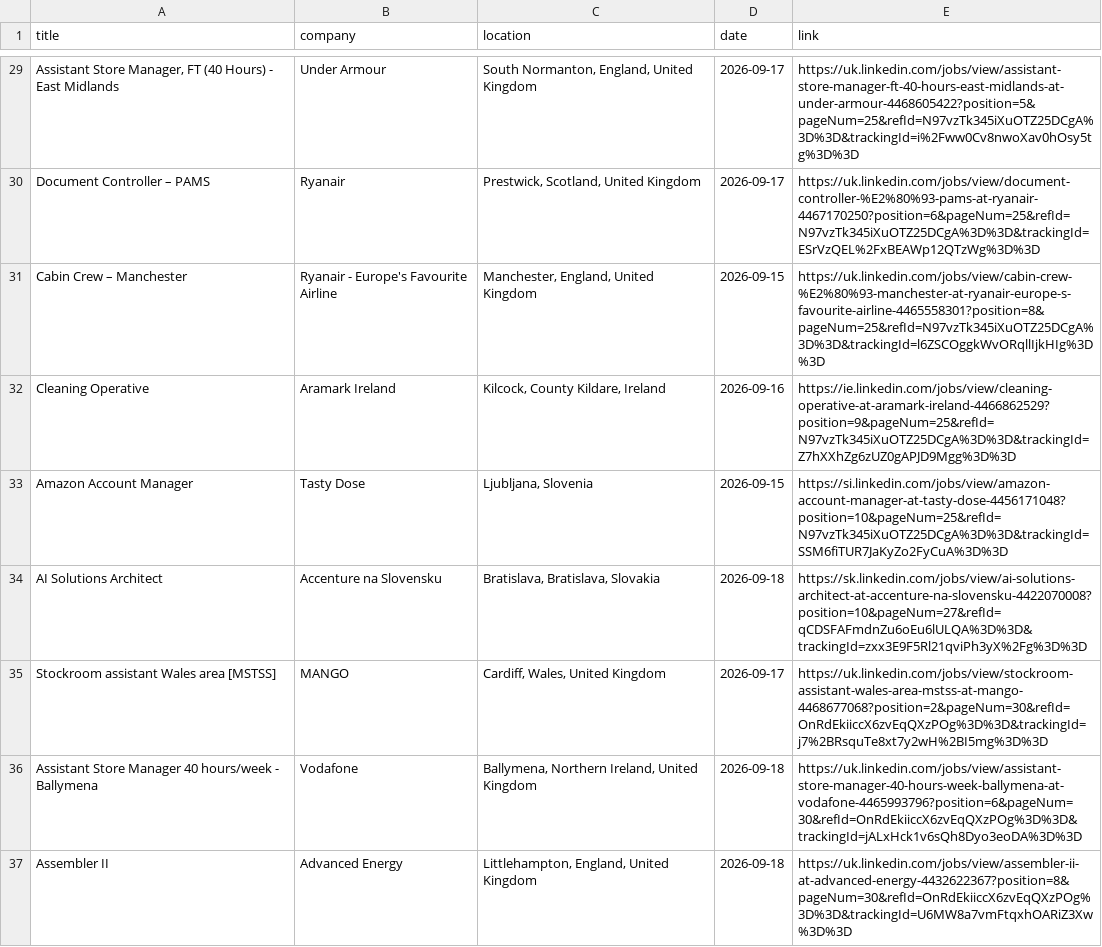
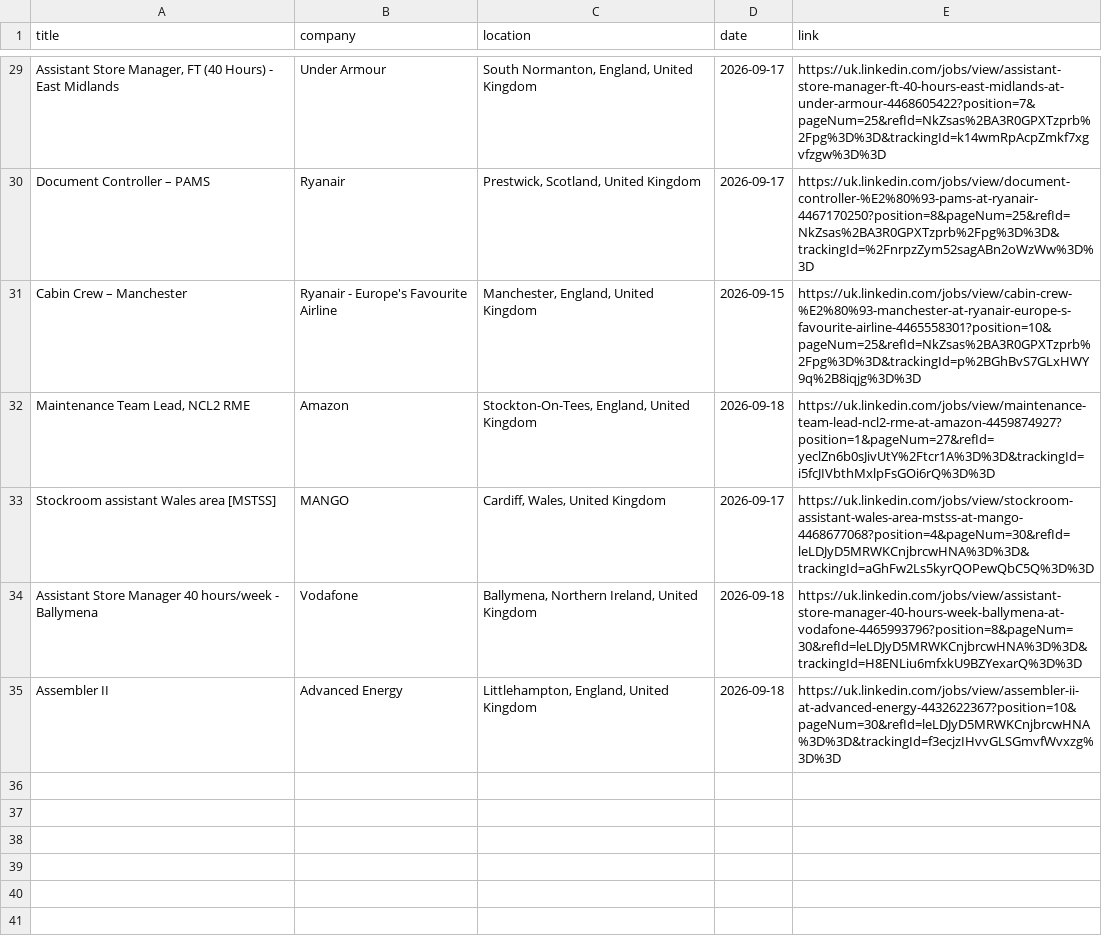
Before and after one commit to DaliaMuj/LinkedIn-Job-Tracker, a CSV file: data/jobs.csv, drawn as a sheet; only a part is shown, gaps mark what is left out; removed rows and columns are numbered as before the commit, all else as after; the diff covers the shown part only; the diff names each change by its address in the sheet, - before the commit and + after, or states it on an @@ line.

```diff
--- a/data/jobs.csv
+++ b/data/jobs.csv
-E29 (link): https://uk.linkedin.com/jobs/view/assistant-store-manager-ft-40-hours-east-midlands-at-under-armour-4468605422?position=5&pageNum=25&refId=N97vzTk345iXuOTZ25DCgA%3D%3D&trackingId=i%2Fww0Cv8nwoXav0hOsy5tg%3D%3D
+E29 (link): https://uk.linkedin.com/jobs/view/assistant-store-manager-ft-40-hours-east-midlands-at-under-armour-4468605422?position=7&pageNum=25&refId=NkZsas%2BA3R0GPXTzprb%2Fpg%3D%3D&trackingId=k14wmRpAcpZmkf7xgvfzgw%3D%3D
-E30 (link): https://uk.linkedin.com/jobs/view/document-controller-%E2%80%93-pams-at-ryanair-4467170250?position=6&pageNum=25&refId=N97vzTk345iXuOTZ25DCgA%3D%3D&trackingId=ESrVzQEL%2FxBEAWp12QTzWg%3D%3D
+E30 (link): https://uk.linkedin.com/jobs/view/document-controller-%E2%80%93-pams-at-ryanair-4467170250?position=8&pageNum=25&refId=NkZsas%2BA3R0GPXTzprb%2Fpg%3D%3D&trackingId=%2FnrpzZym52sagABn2oWzWw%3D%3D
-E31 (link): https://uk.linkedin.com/jobs/view/cabin-crew-%E2%80%93-manchester-at-ryanair-europe-s-favourite-airline-4465558301?position=8&pageNum=25&refId=N97vzTk345iXuOTZ25DCgA%3D%3D&trackingId=l6ZSCOggkWvORqllIjkHIg%3D%3D
+E31 (link): https://uk.linkedin.com/jobs/view/cabin-crew-%E2%80%93-manchester-at-ryanair-europe-s-favourite-airline-4465558301?position=10&pageNum=25&refId=NkZsas%2BA3R0GPXTzprb%2Fpg%3D%3D&trackingId=p%2BGhBvS7GLxHWY9q%2B8iqjg%3D%3D
-row 32: Cleaning Operative | Aramark Ireland | Kilcock, County Kildare, Ireland | 2026-09-16 | https://ie.linkedin.com/jobs/view/cleaning-operative-at-aramark-ireland-4466862529?position=9&pageNum=25&refId=N97vzTk345iXuOTZ25DCgA%3D%3D&trackingId=Z7hXXhZg6zUZ0gAPJD9Mgg%3D%3D
-row 33: Amazon Account Manager | Tasty Dose | Ljubljana, Slovenia | 2026-09-15 | https://si.linkedin.com/jobs/view/amazon-account-manager-at-tasty-dose-4456171048?position=10&pageNum=25&refId=N97vzTk345iXuOTZ25DCgA%3D%3D&trackingId=SSM6fiTUR7JaKyZo2FyCuA%3D%3D
-row 34: AI Solutions Architect | Accenture na Slovensku | Bratislava, Bratislava, Slovakia | 2026-09-18 | https://sk.linkedin.com/jobs/view/ai-solutions-architect-at-accenture-na-slovensku-4422070008?position=10&pageNum=27&refId=qCDSFAFmdnZu6oEu6lULQA%3D%3D&trackingId=zxx3E9F5Rl21qviPh3yX%2Fg%3D%3D
+row 32: Maintenance Team Lead, NCL2 RME | Amazon | Stockton-On-Tees, England, United Kingdom | 2026-09-18 | https://uk.linkedin.com/jobs/view/maintenance-team-lead-ncl2-rme-at-amazon-4459874927?position=1&pageNum=27&refId=yeclZn6b0sJivUtY%2Ftcr1A%3D%3D&trackingId=i5fcJIVbthMxlpFsGOi6rQ%3D%3D
-E33 (link): https://uk.linkedin.com/jobs/view/stockroom-assistant-wales-area-mstss-at-mango-4468677068?position=2&pageNum=30&refId=OnRdEkiiccX6zvEqQXzPOg%3D%3D&trackingId=j7%2BRsquTe8xt7y2wH%2BI5mg%3D%3D
+E33 (link): https://uk.linkedin.com/jobs/view/stockroom-assistant-wales-area-mstss-at-mango-4468677068?position=4&pageNum=30&refId=leLDJyD5MRWKCnjbrcwHNA%3D%3D&trackingId=aGhFw2Ls5kyrQOPewQbC5Q%3D%3D
-E34 (link): https://uk.linkedin.com/jobs/view/assistant-store-manager-40-hours-week-ballymena-at-vodafone-4465993796?position=6&pageNum=30&refId=OnRdEkiiccX6zvEqQXzPOg%3D%3D&trackingId=jALxHck1v6sQh8Dyo3eoDA%3D%3D
+E34 (link): https://uk.linkedin.com/jobs/view/assistant-store-manager-40-hours-week-ballymena-at-vodafone-4465993796?position=8&pageNum=30&refId=leLDJyD5MRWKCnjbrcwHNA%3D%3D&trackingId=H8ENLiu6mfxkU9BZYexarQ%3D%3D
-E35 (link): https://uk.linkedin.com/jobs/view/assembler-ii-at-advanced-energy-4432622367?position=8&pageNum=30&refId=OnRdEkiiccX6zvEqQXzPOg%3D%3D&trackingId=U6MW8a7vmFtqxhOARiZ3Xw%3D%3D
+E35 (link): https://uk.linkedin.com/jobs/view/assembler-ii-at-advanced-energy-4432622367?position=10&pageNum=30&refId=leLDJyD5MRWKCnjbrcwHNA%3D%3D&trackingId=f3ecjzIHvvGLSGmvfWvxzg%3D%3D
```
Also changed, not shown: 2 added rows, 2 removed rows and 25 edited cells elsewhere in this file.
